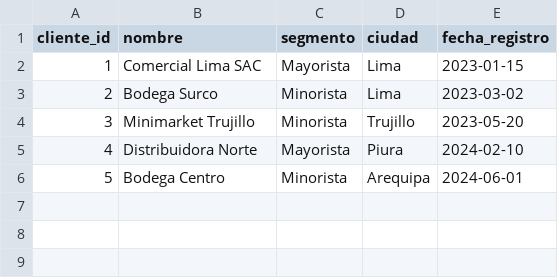
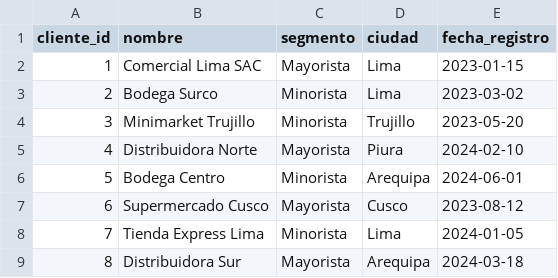
Before and after one commit to CARRILLOJARA96/dbt-retail-analytics, a CSV file: raw_data/clientes.csv, drawn as a sheet; the diff names each change by its address in the sheet, - before the commit and + after, or states it on an @@ line.

```diff
--- a/raw_data/clientes.csv
+++ b/raw_data/clientes.csv
+row 7: 6 | Supermercado Cusco | Mayorista | Cusco | 2023-08-12
+row 8: 7 | Tienda Express Lima | Minorista | Lima | 2024-01-05
+row 9: 8 | Distribuidora Sur | Mayorista | Arequipa | 2024-03-18
```
Also changed, not shown: raw_data/pedidos.csv, 57 other files.
